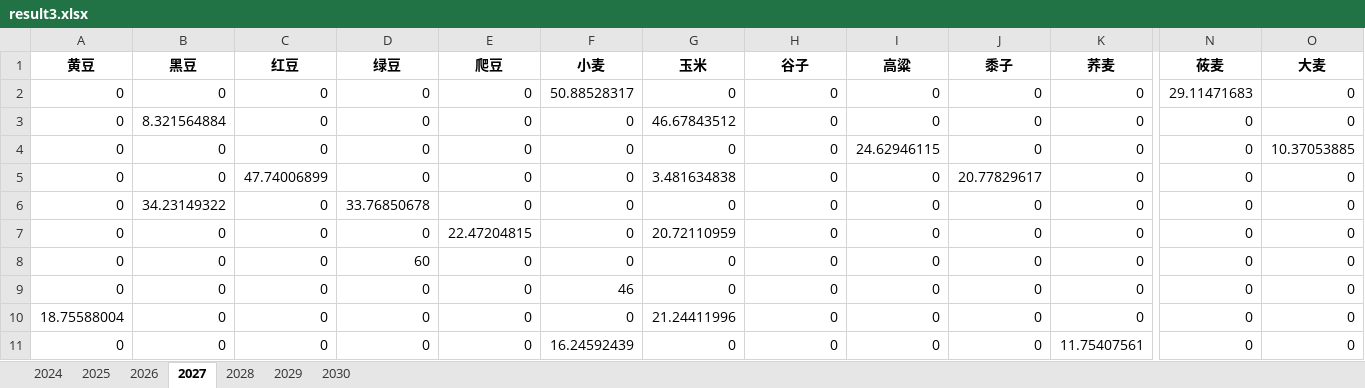
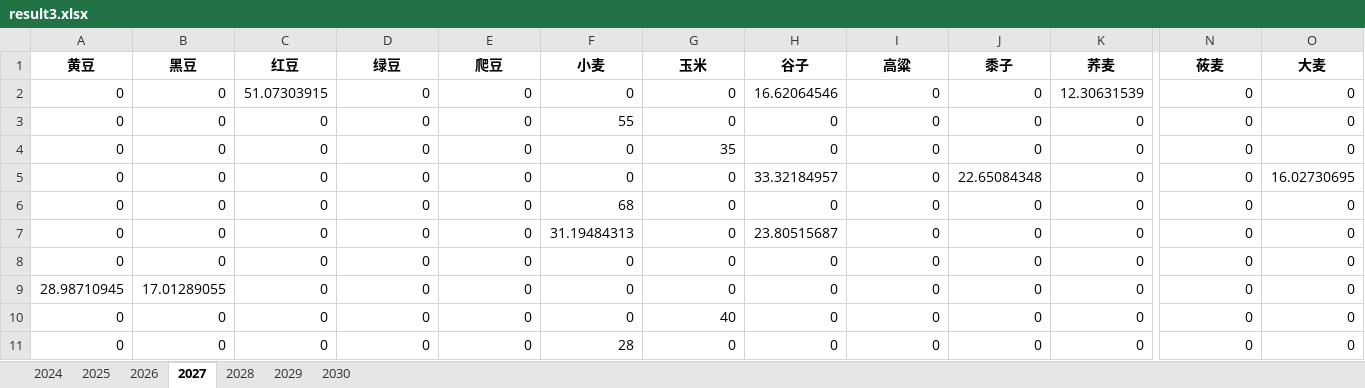
Before and after one commit to Pleasurecruise/CUMCM-2024, an Excel workbook: results/result3.xlsx, sheet 2027, drawn as a sheet; only a part is shown, gaps mark what is left out; values as stored, in another font and other column widths than the file's, no borders; the diff covers the shown part only; the diff names each change by its address in the sheet, - before the commit and + after, or states it on an @@ line.

```diff
--- a/results/result3.xlsx (sheet 2027)
+++ b/results/result3.xlsx (sheet 2027)
-C2 (红豆): 0
+C2 (红豆): 51.07303915
-F2 (小麦): 50.88528317
+F2 (小麦): 0
-H2 (谷子): 0
+H2 (谷子): 16.62064546
-K2 (荞麦): 0
+K2 (荞麦): 12.30631539
-N2 (莜麦): 29.11471683
+N2 (莜麦): 0
-B3 (黑豆): 8.321564884
+B3 (黑豆): 0
-F3 (小麦): 0
+F3 (小麦): 55
-G3 (玉米): 46.67843512
+G3 (玉米): 0
-G4 (玉米): 0
+G4 (玉米): 35
-I4 (高粱): 24.62946115
+I4 (高粱): 0
-O4 (大麦): 10.37053885
+O4 (大麦): 0
-C5 (红豆): 47.74006899
+C5 (红豆): 0
-G5 (玉米): 3.481634838
+G5 (玉米): 0
-H5 (谷子): 0
+H5 (谷子): 33.32184957
-J5 (黍子): 20.77829617
+J5 (黍子): 22.65084348
-O5 (大麦): 0
+O5 (大麦): 16.02730695
-B6 (黑豆): 34.23149322
+B6 (黑豆): 0
-D6 (绿豆): 33.76850678
+D6 (绿豆): 0
-F6 (小麦): 0
+F6 (小麦): 68
-E7 (爬豆): 22.47204815
+E7 (爬豆): 0
-F7 (小麦): 0
+F7 (小麦): 31.19484313
-G7 (玉米): 20.72110959
+G7 (玉米): 0
-H7 (谷子): 0
+H7 (谷子): 23.80515687
-D8 (绿豆): 60
+D8 (绿豆): 0
-A9 (黄豆): 0
+A9 (黄豆): 28.98710945
-B9 (黑豆): 0
+B9 (黑豆): 17.01289055
-F9 (小麦): 46
+F9 (小麦): 0
-A10 (黄豆): 18.75588004
+A10 (黄豆): 0
-G10 (玉米): 21.24411996
+G10 (玉米): 40
-F11 (小麦): 16.24592439
+F11 (小麦): 28
-K11 (荞麦): 11.75407561
+K11 (荞麦): 0
```
Also changed, not shown: 157 edited cells elsewhere in this sheet, sheet 2024, sheet 2028, sheet 2029, sheet 2025, sheet 2030, sheet 2026, results/profit3.xlsx.
